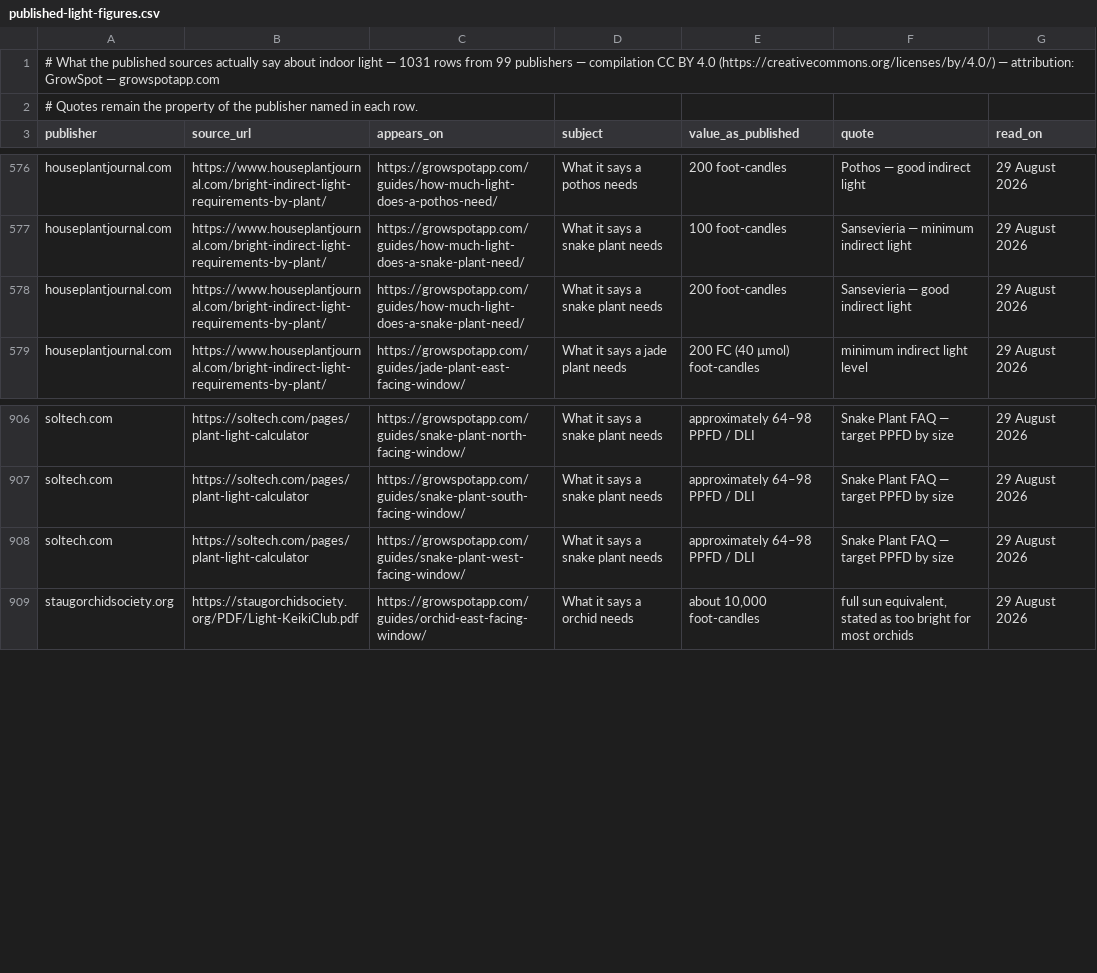
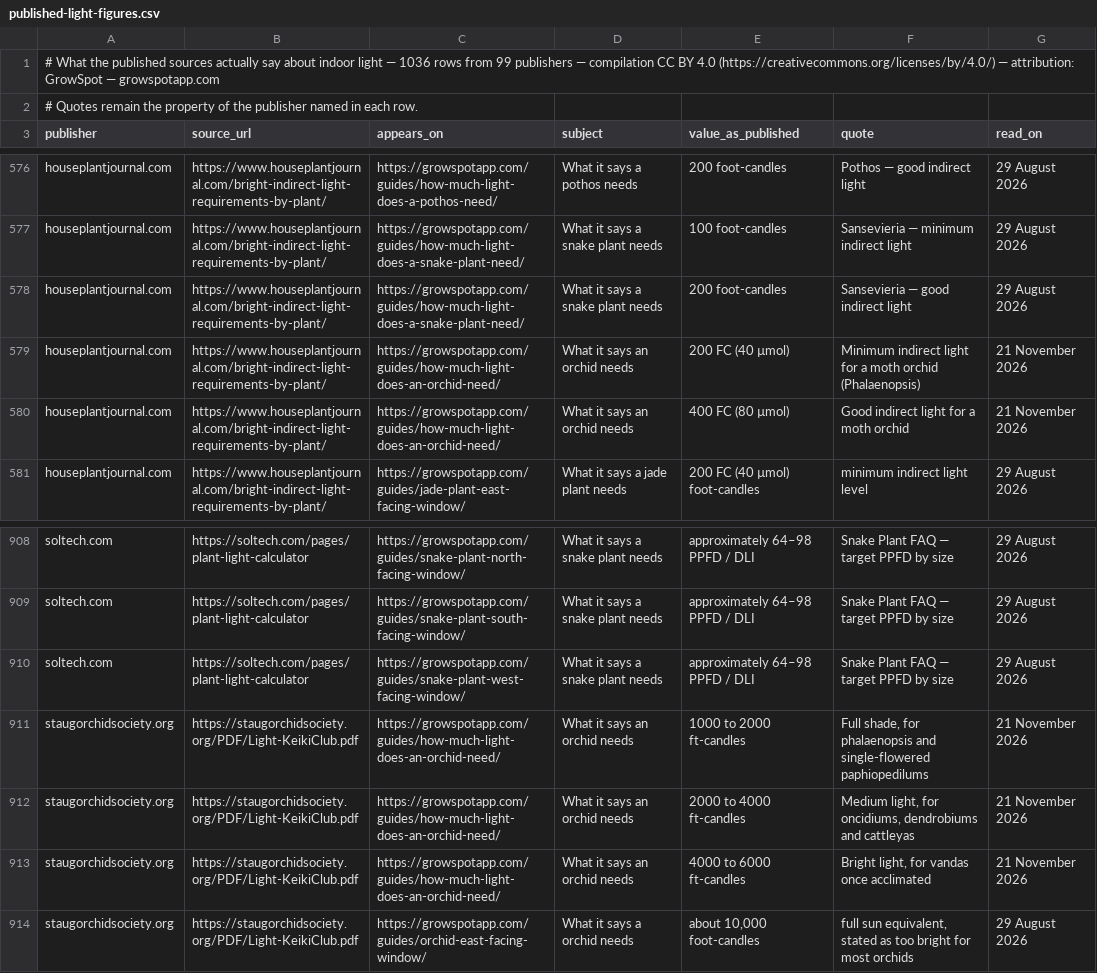
Before and after one commit to ranson0318-dot/growspot-light-dataset, a CSV file: data/published-light-figures.csv, drawn as a sheet; only a part is shown, gaps mark what is left out.

Commit message:
data: published light figures to 1,036 (orchid light page, 2026-11-21)

```diff
--- a/data/published-light-figures.csv
+++ b/data/published-light-figures.csv
@@ -1,2 +1,2 @@
-# What the published sources actually say about indoor light — 1031 rows from 99 publishers — compilation CC BY 4.0 (https://creativecommons.org/licenses/by/4.0/) — attribution: GrowSpot — growspotapp.com
+# What the published sources actually say about indoor light — 1036 rows from 99 publishers — compilation CC BY 4.0 (https://creativecommons.org/licenses/by/4.0/) — attribution: GrowSpot — growspotapp.com
 # Quotes remain the property of the publisher named in each row.
@@ -578,2 +578,4 @@ houseplantjournal.com,https://www.houseplantjournal.com/bright-indirect-light-re
 houseplantjournal.com,https://www.houseplantjournal.com/bright-indirect-light-requirements-by-plant/,https://growspotapp.com/guides/how-much-light-does-a-snake-plant-need/,What it says a snake plant needs,200 foot-candles,Sansevieria — good indirect light,29 August 2026
+houseplantjournal.com,https://www.houseplantjournal.com/bright-indirect-light-requirements-by-plant/,https://growspotapp.com/guides/how-much-light-does-an-orchid-need/,What it says an orchid needs,200 FC (40 µmol),Minimum indirect light for a moth orchid (Phalaenopsis),21 November 2026
+houseplantjournal.com,https://www.houseplantjournal.com/bright-indirect-light-requirements-by-plant/,https://growspotapp.com/guides/how-much-light-does-an-orchid-need/,What it says an orchid needs,400 FC (80 µmol),Good indirect light for a moth orchid,21 November 2026
 houseplantjournal.com,https://www.houseplantjournal.com/bright-indirect-light-requirements-by-plant/,https://growspotapp.com/guides/jade-plant-east-facing-window/,What it says a jade plant needs,200 FC (40 µmol) foot-candles,minimum indirect light level,29 August 2026
@@ -908,2 +910,5 @@ soltech.com,https://soltech.com/pages/plant-light-calculator,https://growspotapp
 soltech.com,https://soltech.com/pages/plant-light-calculator,https://growspotapp.com/guides/snake-plant-west-facing-window/,What it says a snake plant needs,approximately 64–98 PPFD / DLI,Snake Plant FAQ — target PPFD by size,29 August 2026
+staugorchidsociety.org,https://staugorchidsociety.org/PDF/Light-KeikiClub.pdf,https://growspotapp.com/guides/how-much-light-does-an-orchid-need/,What it says an orchid needs,1000 to 2000 ft-candles,"Full shade, for phalaenopsis and single-flowered paphiopedilums",21 November 2026
+staugorchidsociety.org,https://staugorchidsociety.org/PDF/Light-KeikiClub.pdf,https://growspotapp.com/guides/how-much-light-does-an-orchid-need/,What it says an orchid needs,2000 to 4000 ft-candles,"Medium light, for oncidiums, dendrobiums and cattleyas",21 November 2026
+staugorchidsociety.org,https://staugorchidsociety.org/PDF/Light-KeikiClub.pdf,https://growspotapp.com/guides/how-much-light-does-an-orchid-need/,What it says an orchid needs,4000 to 6000 ft-candles,"Bright light, for vandas once acclimated",21 November 2026
 staugorchidsociety.org,https://staugorchidsociety.org/PDF/Light-KeikiClub.pdf,https://growspotapp.com/guides/orchid-east-facing-window/,What it says a orchid needs,"about 10,000 foot-candles","full sun equivalent, stated as too bright for most orchids",29 August 2026
```
Also changed, not shown: 2 other files.
